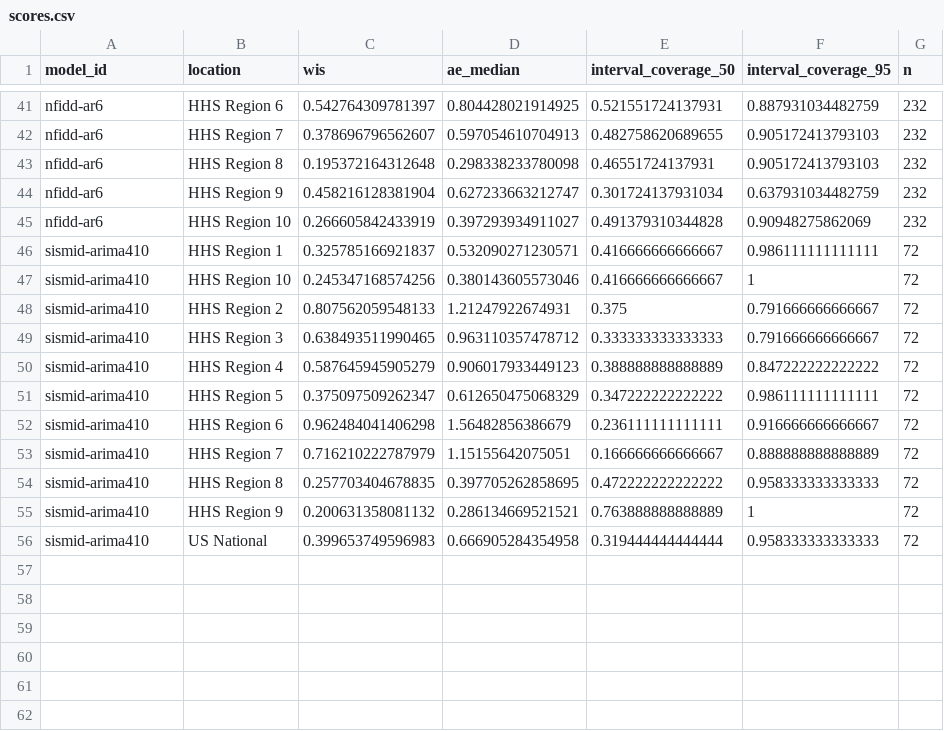
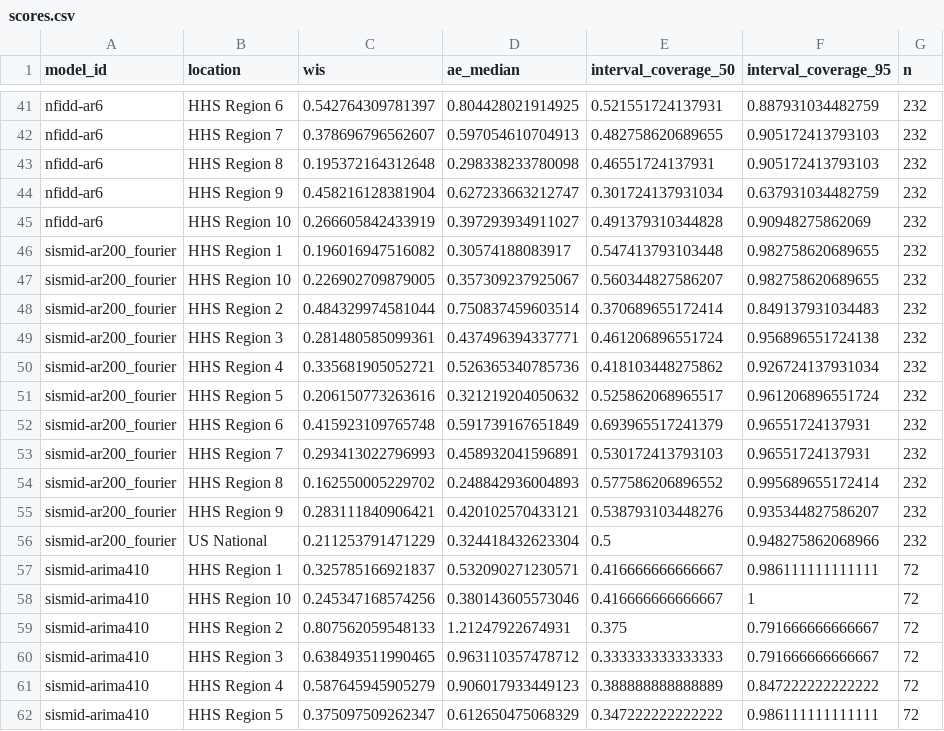
Before and after one commit to reichlab/sismid-ili-forecasting-dashboard, a CSV file: scores/ili perc/Validation seasons (15/16 - 16/17)/location/scores.csv, drawn as a sheet; only a part is shown, gaps mark what is left out; the shorter side is filled out with more unchanged rows.

```diff
--- a/scores/ili perc/Validation seasons (15/16 - 16/17)/location/scores.csv
+++ b/scores/ili perc/Validation seasons (15/16 - 16/17)/location/scores.csv
@@ -45,2 +45,13 @@
 "nfidd-ar6","HHS Region 10",0.266605842433919,0.397293934911027,0.491379310344828,0.90948275862069,232
+"sismid-ar200_fourier","HHS Region 1",0.196016947516082,0.30574188083917,0.547413793103448,0.982758620689655,232
+"sismid-ar200_fourier","HHS Region 10",0.226902709879005,0.357309237925067,0.560344827586207,0.982758620689655,232
+"sismid-ar200_fourier","HHS Region 2",0.484329974581044,0.750837459603514,0.370689655172414,0.849137931034483,232
+"sismid-ar200_fourier","HHS Region 3",0.281480585099361,0.437496394337771,0.461206896551724,0.956896551724138,232
+"sismid-ar200_fourier","HHS Region 4",0.335681905052721,0.526365340785736,0.418103448275862,0.926724137931034,232
+"sismid-ar200_fourier","HHS Region 5",0.206150773263616,0.321219204050632,0.525862068965517,0.961206896551724,232
+"sismid-ar200_fourier","HHS Region 6",0.415923109765748,0.591739167651849,0.693965517241379,0.96551724137931,232
+"sismid-ar200_fourier","HHS Region 7",0.293413022796993,0.458932041596891,0.530172413793103,0.96551724137931,232
+"sismid-ar200_fourier","HHS Region 8",0.162550005229702,0.248842936004893,0.577586206896552,0.995689655172414,232
+"sismid-ar200_fourier","HHS Region 9",0.283111840906421,0.420102570433121,0.538793103448276,0.935344827586207,232
+"sismid-ar200_fourier","US National",0.211253791471229,0.324418432623304,0.5,0.948275862068966,232
 "sismid-arima410","HHS Region 1",0.325785166921837,0.532090271230571,0.416666666666667,0.986111111111111,72
```
Also changed, not shown: scores/ili perc/Test seasons (17/18 - 19/20)/origin_date/scores.csv, scores/ili perc/Test seasons (17/18 - 19/20)/target_end_date/scores.csv, 4 other files.
